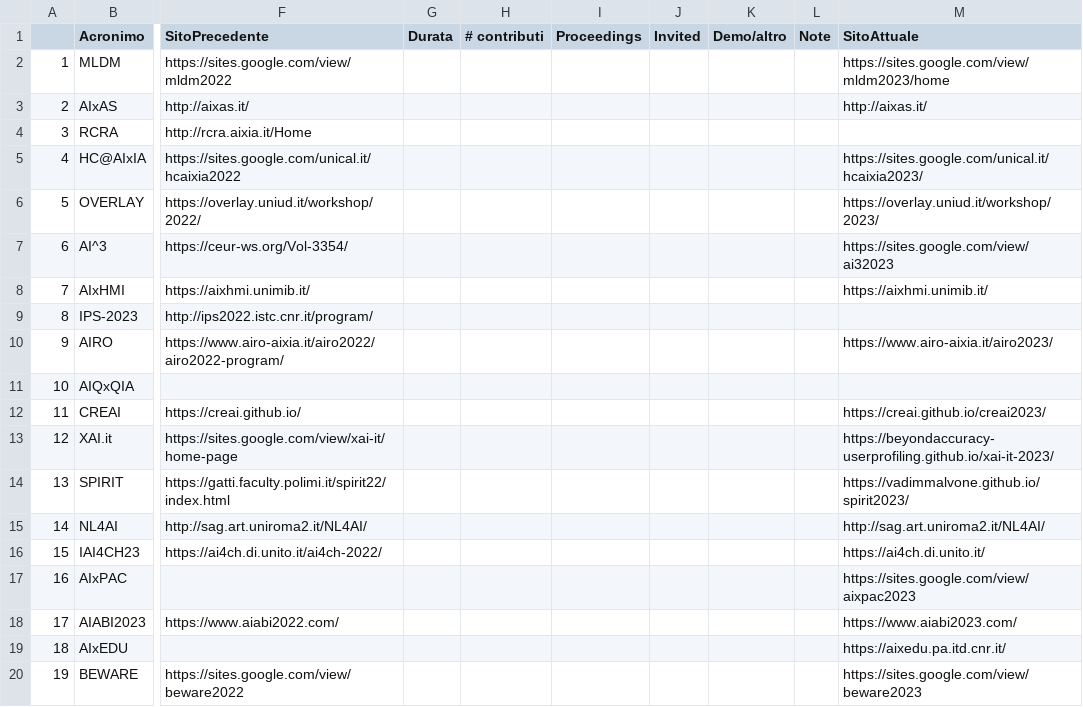
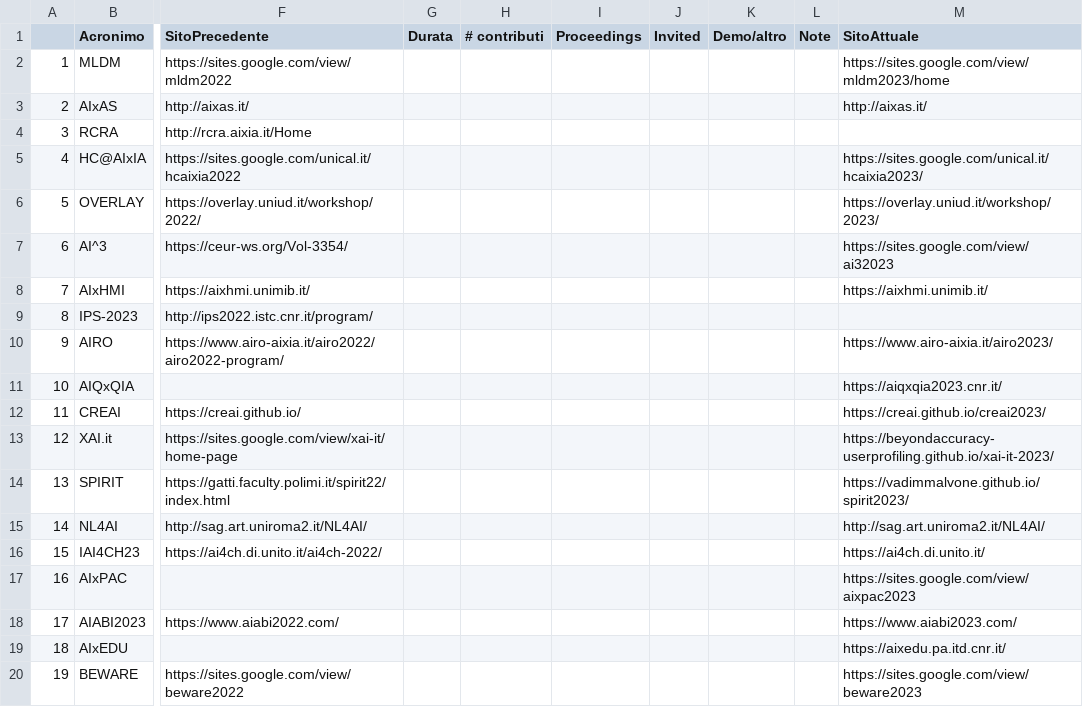
Before and after one commit to musica-maestro/aixia_tables, a TSV file: workshop.tsv, drawn as a sheet; only a part is shown, gaps mark what is left out; the diff names each change by its address in the sheet, - before the commit and + after, or states it on an @@ line.

Commit message:
Add files via upload

```diff
--- a/workshop.tsv
+++ b/workshop.tsv
-M11 (SitoAttuale): (empty)
+M11 (SitoAttuale): https://aiqxqia2023.cnr.it/
```
